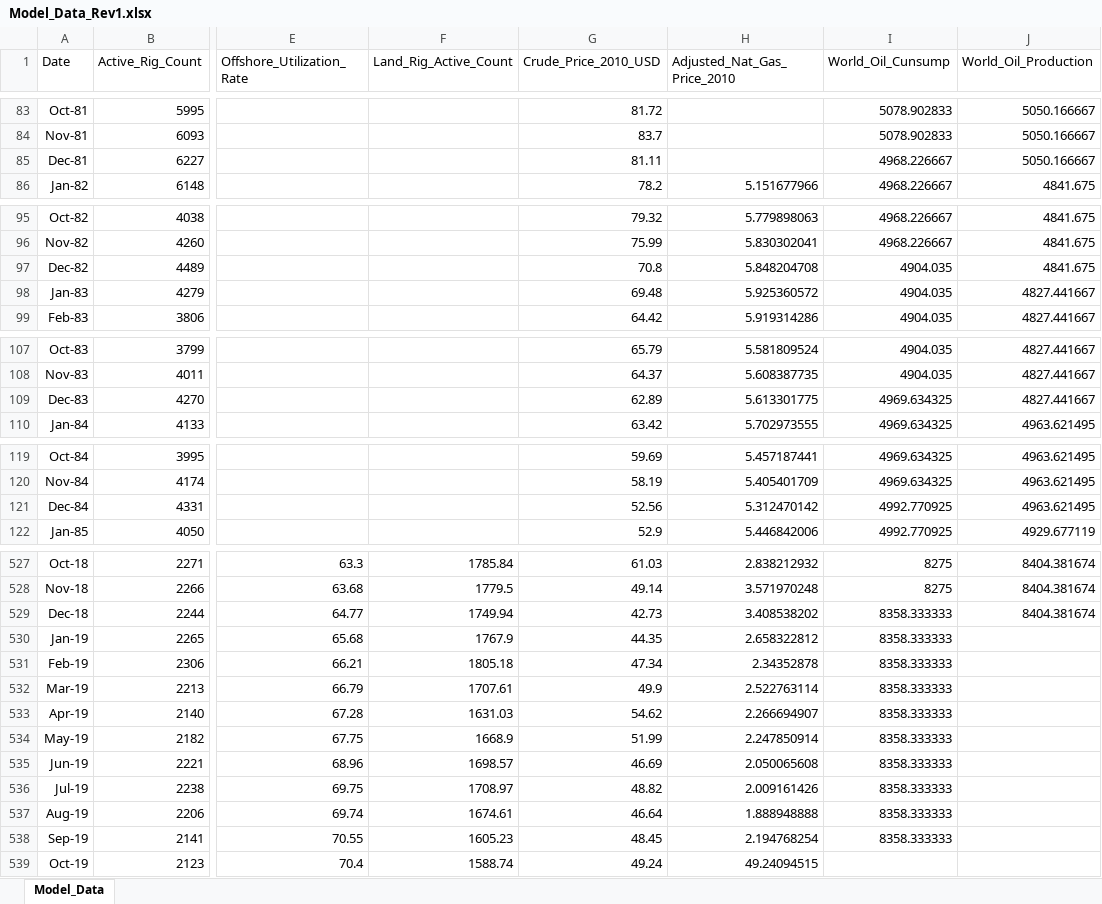
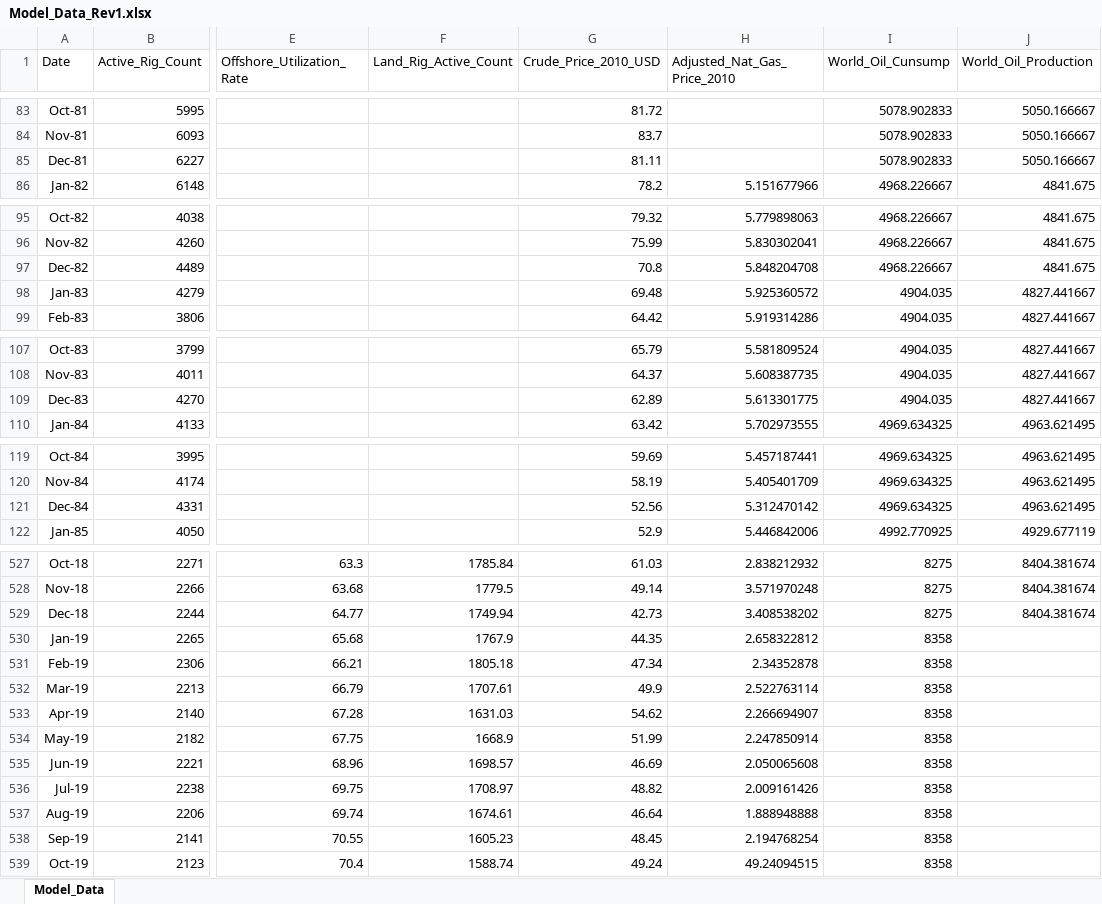
Before and after one commit to hakbrk/Project_3, an Excel workbook: Data/Model_Data_Rev1.xlsx, sheet Model_Data, drawn as a sheet; only a part is shown, gaps mark what is left out; values as stored, in another font and other column widths than the file's, no borders; charts and pictures not drawn; the diff covers the shown part only; the diff names each change by its address in the sheet, - before the commit and + after, or states it on an @@ line.

Commit message:
updated model data

```diff
--- a/Data/Model_Data_Rev1.xlsx (sheet Model_Data)
+++ b/Data/Model_Data_Rev1.xlsx (sheet Model_Data)
-I85 (World_Oil_Cunsump): 4968.226667
+I85 (World_Oil_Cunsump): 5078.902833
-I97 (World_Oil_Cunsump): 4904.035
+I97 (World_Oil_Cunsump): 4968.226667
-I109 (World_Oil_Cunsump): 4969.634325
+I109 (World_Oil_Cunsump): 4904.035
-I121 (World_Oil_Cunsump): 4992.770925
+I121 (World_Oil_Cunsump): 4969.634325
-I529 (World_Oil_Cunsump): 8358.333333
+I529 (World_Oil_Cunsump): 8275
-I530:I538 (World_Oil_Cunsump): 8358.333333
+I530:I538 (World_Oil_Cunsump): 8358
-I539 (World_Oil_Cunsump): (empty)
+I539 (World_Oil_Cunsump): 8358
```
Also changed, not shown: 33 edited cells elsewhere in this sheet, charts or pictures, 2 other files.
